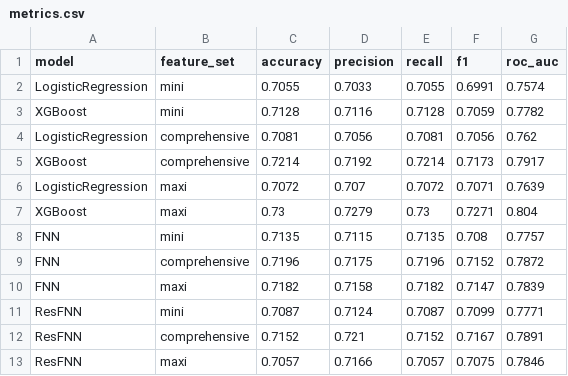
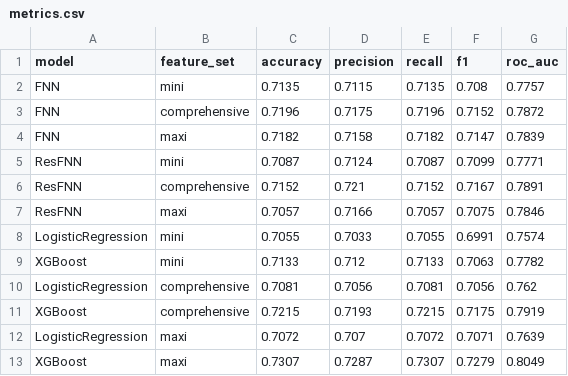
Before and after one commit to Orangenraph/Predicting-American-Football-Plays, a CSV file: outputs/results/metrics.csv, drawn as a sheet.

```diff
--- a/outputs/results/metrics.csv
+++ b/outputs/results/metrics.csv
@@ -1,8 +1,2 @@
 model,feature_set,accuracy,precision,recall,f1,roc_auc
-LogisticRegression,mini,0.7055,0.7033,0.7055,0.6991,0.7574
-XGBoost,mini,0.7128,0.7116,0.7128,0.7059,0.7782
-LogisticRegression,comprehensive,0.7081,0.7056,0.7081,0.7056,0.762
-XGBoost,comprehensive,0.7214,0.7192,0.7214,0.7173,0.7917
-LogisticRegression,maxi,0.7072,0.707,0.7072,0.7071,0.7639
-XGBoost,maxi,0.73,0.7279,0.73,0.7271,0.804
 FNN,mini,0.7135,0.7115,0.7135,0.708,0.7757
@@ -13 +7,7 @@ ResFNN,comprehensive,0.7152,0.721,0.7152,0.7167,0.7891
 ResFNN,maxi,0.7057,0.7166,0.7057,0.7075,0.7846
+LogisticRegression,mini,0.7055,0.7033,0.7055,0.6991,0.7574
+XGBoost,mini,0.7133,0.712,0.7133,0.7063,0.7782
+LogisticRegression,comprehensive,0.7081,0.7056,0.7081,0.7056,0.762
+XGBoost,comprehensive,0.7215,0.7193,0.7215,0.7175,0.7919
+LogisticRegression,maxi,0.7072,0.707,0.7072,0.7071,0.7639
+XGBoost,maxi,0.7307,0.7287,0.7307,0.7279,0.8049
```
Also changed, not shown: 6 other files.
